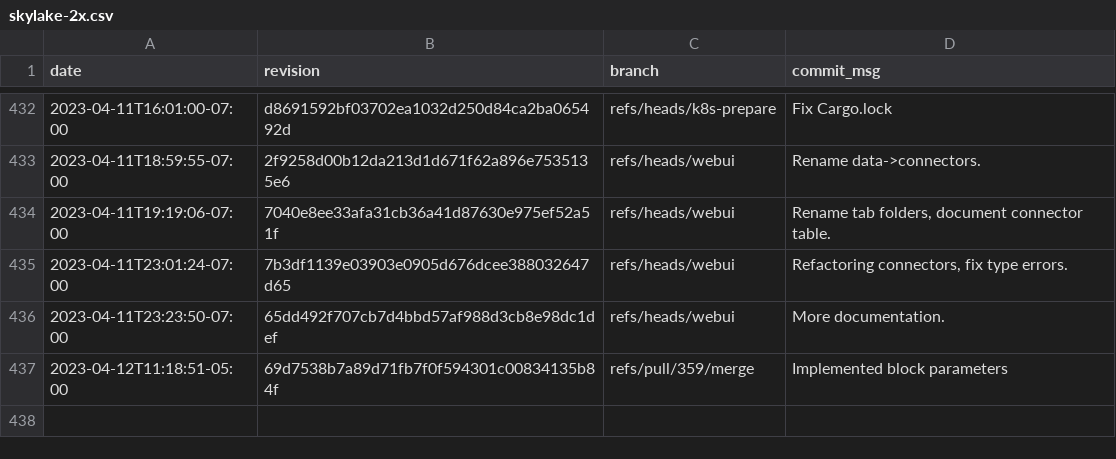
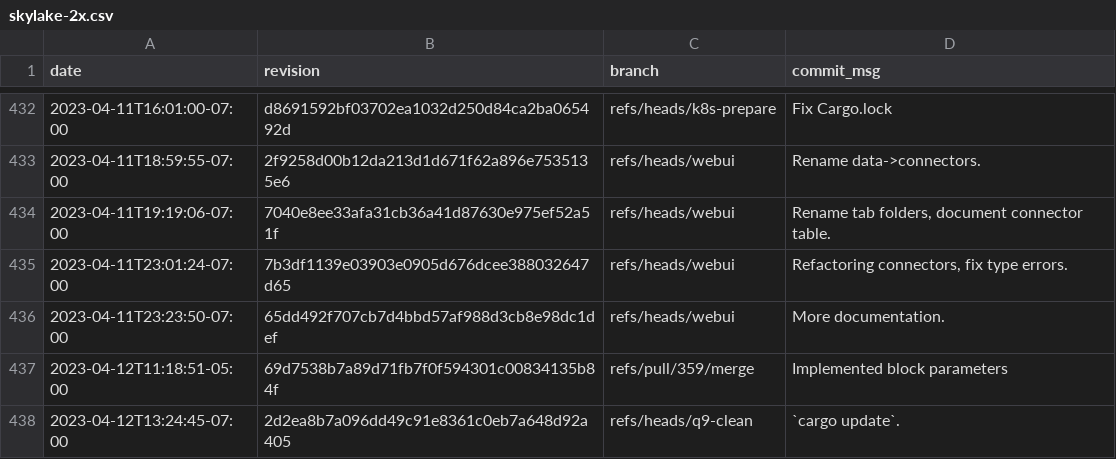
Before and after one commit to gz/dbsp-benchmarks, a CSV file: _data/skylake-2x.csv, drawn as a sheet; only a part is shown, gaps mark what is left out; the diff names each change by its address in the sheet, - before the commit and + after, or states it on an @@ line.

```diff
--- a/_data/skylake-2x.csv
+++ b/_data/skylake-2x.csv
+row 438: 2023-04-12T13:24:45-07:00 | 2d2ea8b7a096dd49c91e8361c0eb7a648d92a405 | refs/heads/q9-clean | `cargo update`.
```
Also changed, not shown: 8 other files.
